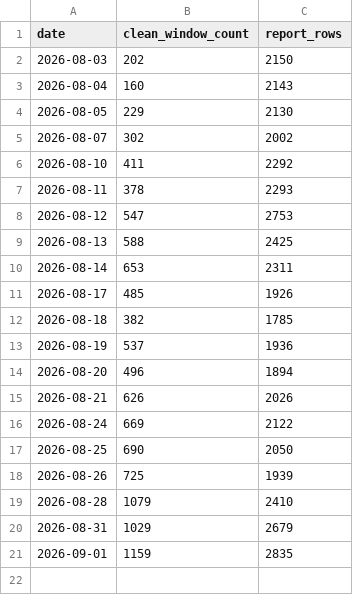
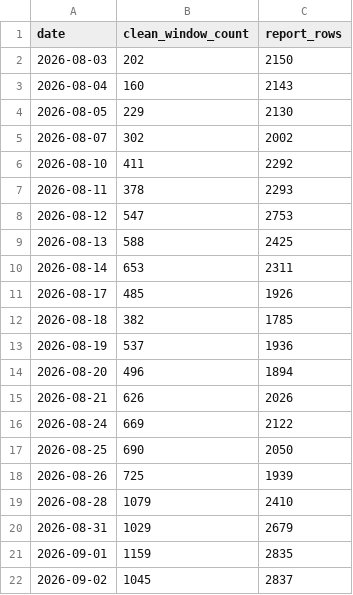
Before and after one commit to clarencechien/optscnr, a CSV file: data/earnings_window_history.csv, drawn as a sheet.

```diff
--- a/data/earnings_window_history.csv
+++ b/data/earnings_window_history.csv
@@ -21 +21,2 @@ date,clean_window_count,report_rows
 2026-09-01,1159,2835
+2026-09-02,1045,2837
```
Also changed, not shown: 6 other files.
